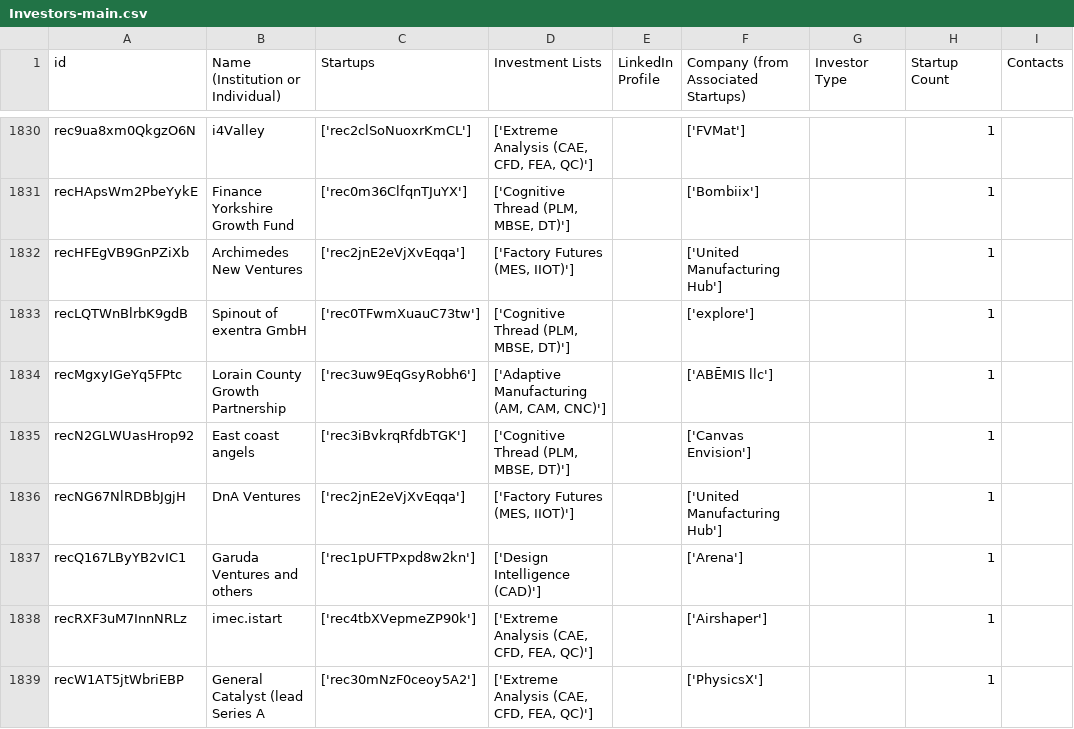
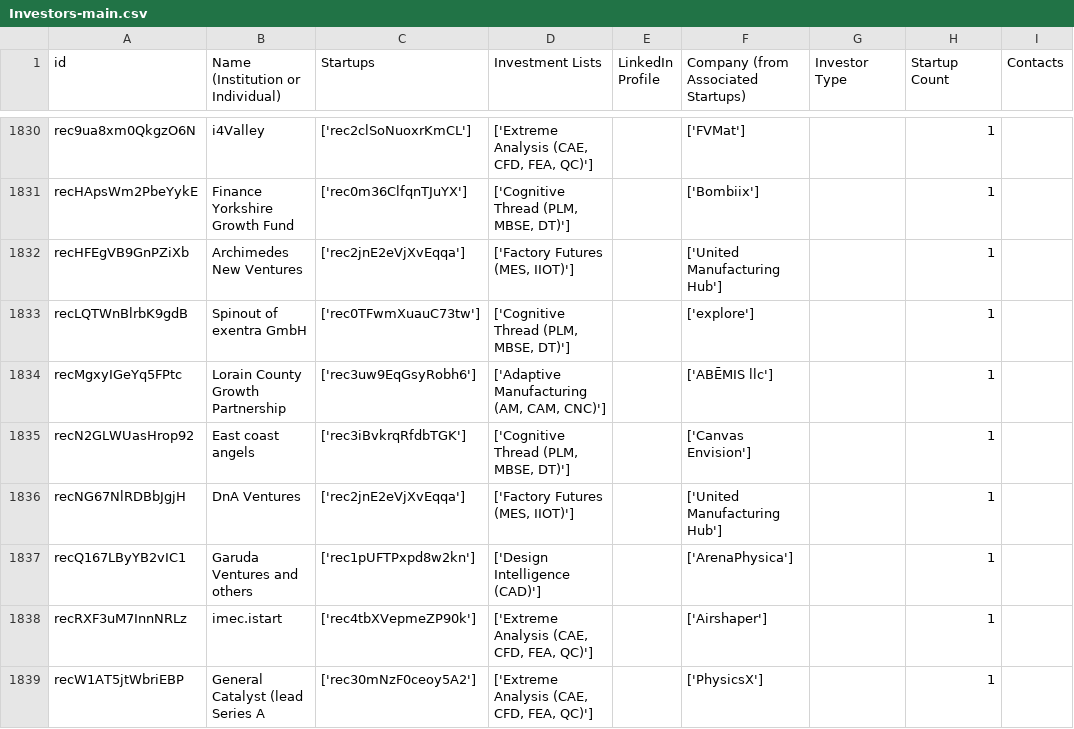
Before and after one commit to mfinocchiaro/threadmoat-website, a CSV file: data/Investors-main.csv, drawn as a sheet; only a part is shown, gaps mark what is left out; the diff covers the shown part only; the diff names each change by its address in the sheet, - before the commit and + after, or states it on an @@ line.

```diff
--- a/data/Investors-main.csv
+++ b/data/Investors-main.csv
-F1837: ['Arena']
+F1837: ['ArenaPhysica']
```
Also changed, not shown: 5 edited cells elsewhere in this file, 1 other file.
